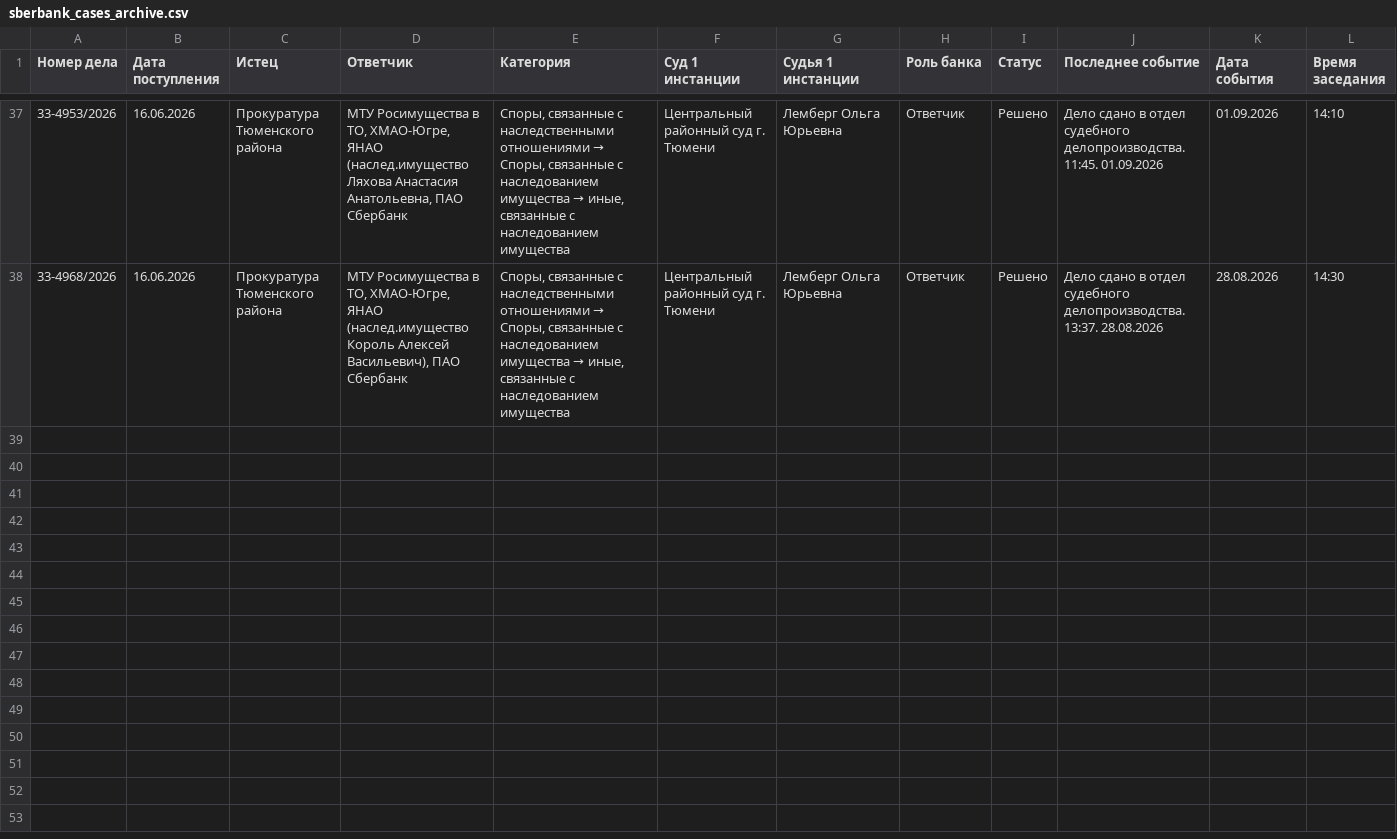
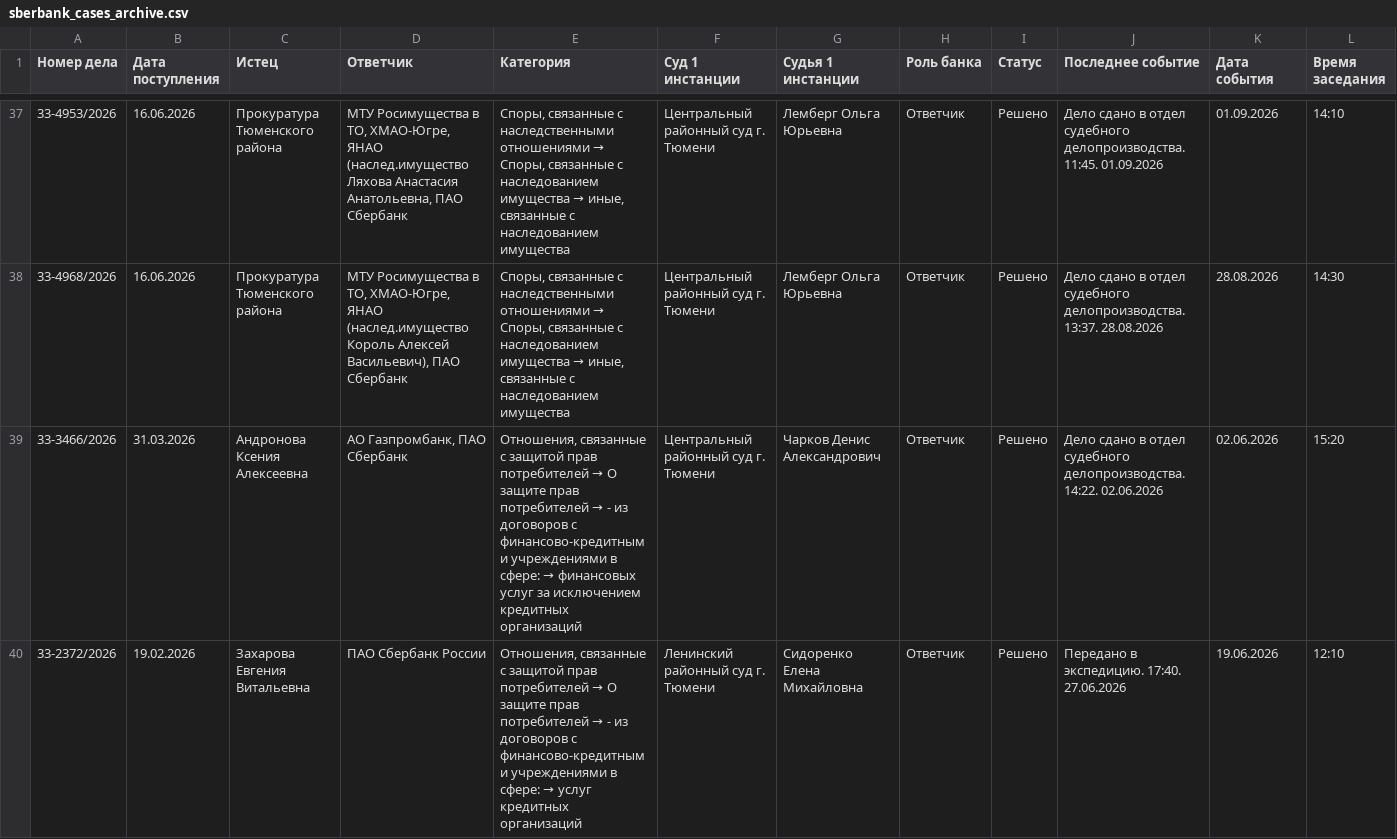
Before and after one commit to SelivanovAS/dashboard-tyumen, a CSV file: data/sberbank_cases_archive.csv, drawn as a sheet; only a part is shown, gaps mark what is left out; rows hold the shown columns only; the diff covers the shown part only; the diff names each change by its address in the sheet, - before the commit and + after, or states it on an @@ line.

```diff
--- a/data/sberbank_cases_archive.csv
+++ b/data/sberbank_cases_archive.csv
+row 39: 33-3466/2026 | 31.03.2026 | Андронова Ксения Алексеевна | АО Газпромбанк, ПАО Сбербанк | Отношения, связанные с защитой прав потребителей → О защите прав потребителей → - из договоров с финансово-кредитными учреждениями в сфере: → финансовых услуг за исключением кредитных организаций | Центральный районный суд г. Тюмени | Чарков Денис Александрович | Ответчик | Решено | Дело сдано в отдел судебного делопроизводства. 14:22. 02.06.2026 | 02.06.2026 | 15:20
+row 40: 33-2372/2026 | 19.02.2026 | Захарова Евгения Витальевна | ПАО Сбербанк России | Отношения, связанные с защитой прав потребителей → О защите прав потребителей → - из договоров с финансово-кредитными учреждениями в сфере: → услуг кредитных организаций | Ленинский районный суд г. Тюмени | Сидоренко Елена Михайловна | Ответчик | Решено | Передано в экспедицию. 17:40. 27.06.2026 | 19.06.2026 | 12:10
```
Also changed, not shown: 2 added rows elsewhere in this file, data/sberbank_cases.csv, 9 other files.
